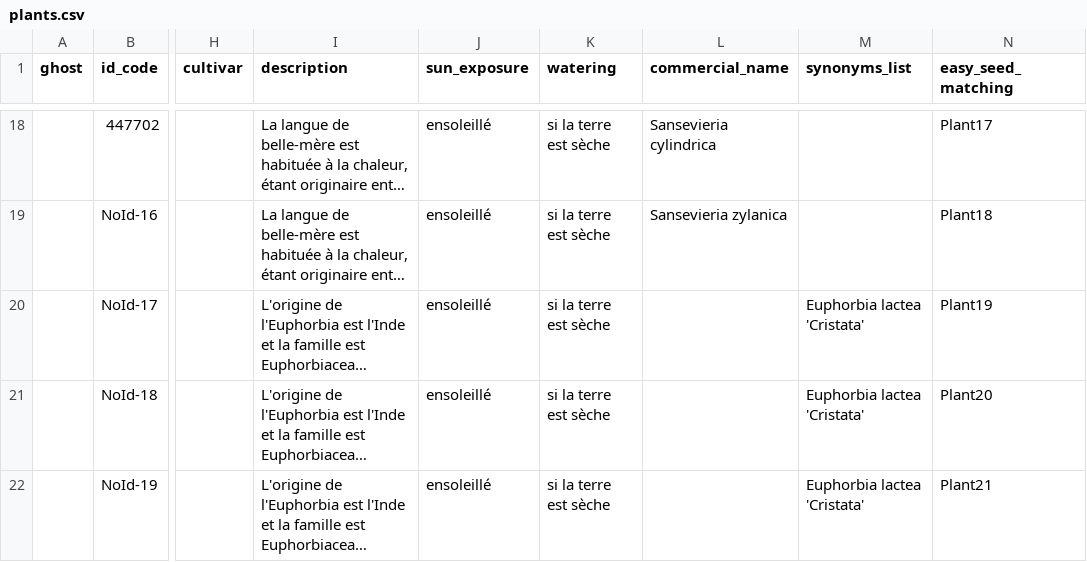
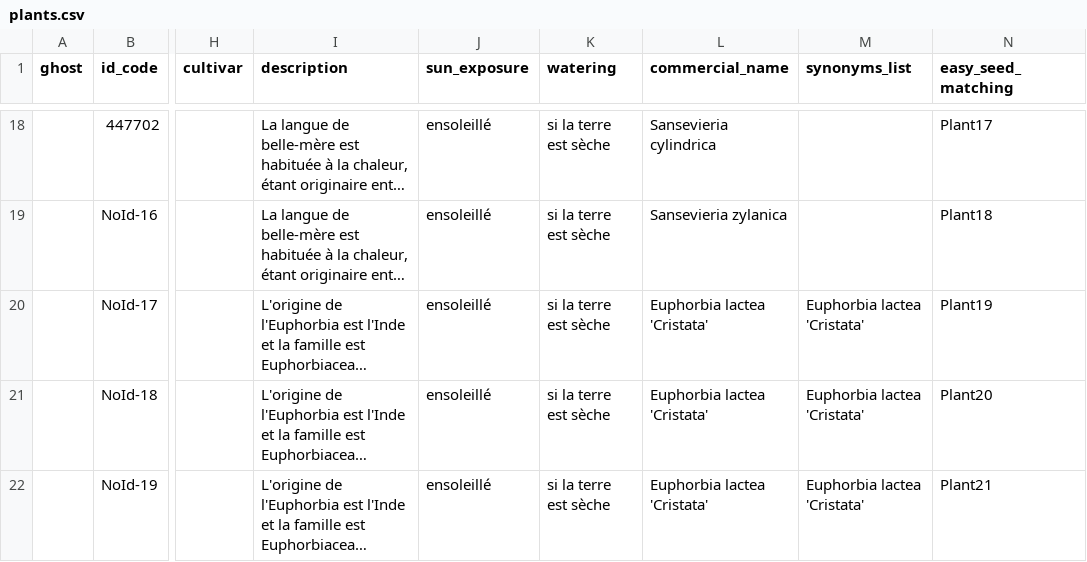
Before and after one commit to JCC1979/Adopte1Plante, a CSV file: lib/seeds/plants.csv, drawn as a sheet; only a part is shown, gaps mark what is left out; long unchanged cells end in …; the diff covers the shown part only; the diff names each change by its address in the sheet, - before the commit and + after, or states it on an @@ line.

Commit message:
seeds modifs

```diff
--- a/lib/seeds/plants.csv
+++ b/lib/seeds/plants.csv
-L20:L22 (commercial_name): (empty)
+L20:L22 (commercial_name): Euphorbia lactea 'Cristata'
```
Also changed, not shown: 6 added rows elsewhere in this file, lib/seeds/variants_plant.csv, 1 other file.
